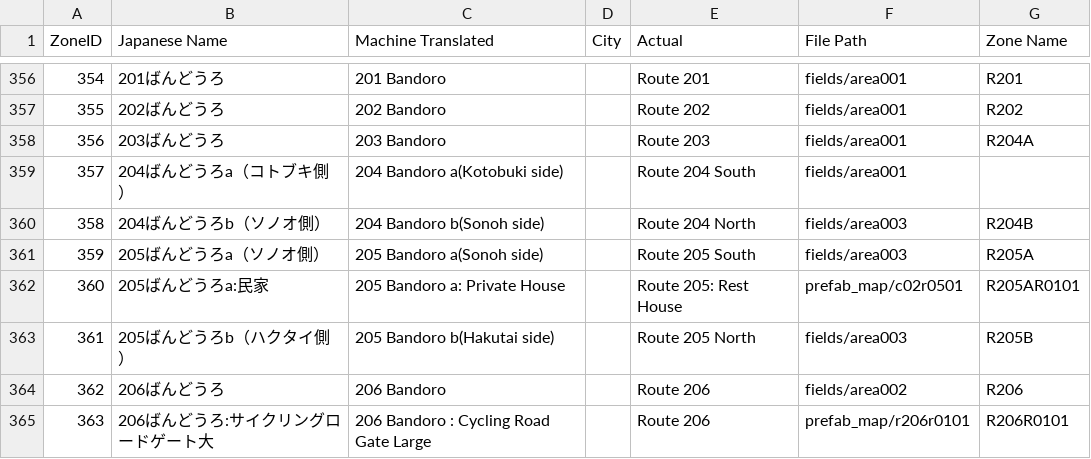
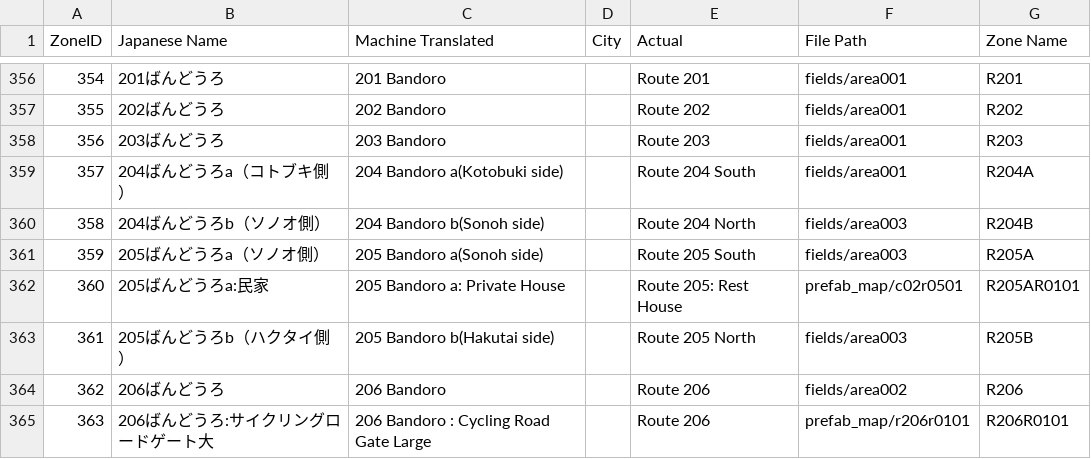
Before and after one commit to TeamLumi/LumiPlat_NuzlockeTracker, a CSV file: input/areas.csv, drawn as a sheet; only a part is shown, gaps mark what is left out.

Commit message:
Fixed areas.csv where R204A was on R203

```diff
--- a/input/areas.csv
+++ b/input/areas.csv
@@ -357,4 +357,4 @@ ZoneID,Japanese Name,Machine Translated,City,Actual,File Path,Zone Name
 355,202ばんどうろ,202 Bandoro,,Route 202,fields/area001,R202
-356,203ばんどうろ,203 Bandoro,,Route 203,fields/area001,R204A
-357,204ばんどうろa（コトブキ側）,204 Bandoro a(Kotobuki side),,Route 204 South,fields/area001,
+356,203ばんどうろ,203 Bandoro,,Route 203,fields/area001,R203
+357,204ばんどうろa（コトブキ側）,204 Bandoro a(Kotobuki side),,Route 204 South,fields/area001,R204A
 358,204ばんどうろb（ソノオ側）,204 Bandoro b(Sonoh side),,Route 204 North,fields/area003,R204B
```
Also changed, not shown: 1 other file.
